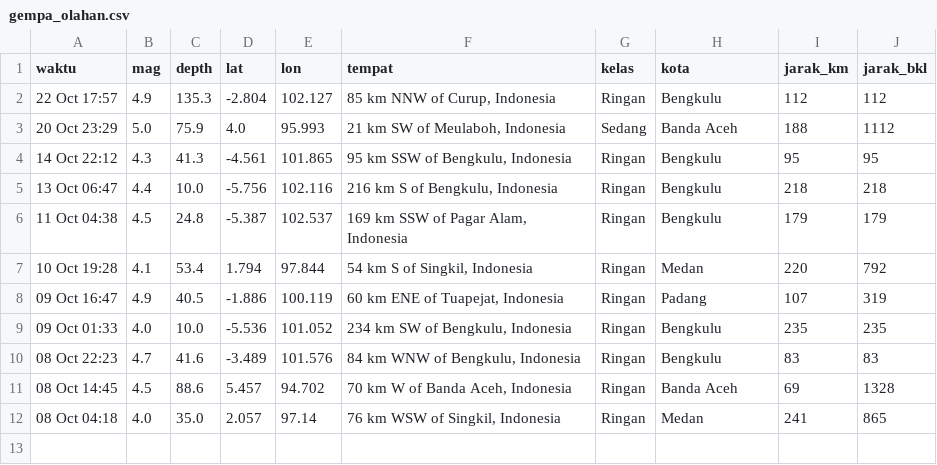
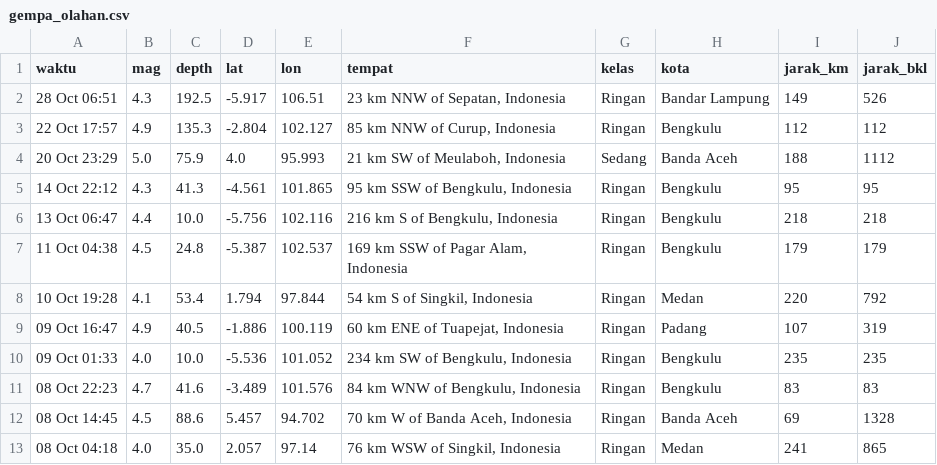
Before and after one commit to krbara/studi-kasus-gis-gempa, a CSV file: docs/gempa_olahan.csv, drawn as a sheet; the diff names each change by its address in the sheet, - before the commit and + after, or states it on an @@ line.

```diff
--- a/docs/gempa_olahan.csv
+++ b/docs/gempa_olahan.csv
+row 2: 28 Oct 06:51 | 4.3 | 192.5 | -5.917 | 106.51 | 23 km NNW of Sepatan, Indonesia | Ringan | Bandar Lampung | 149 | 526
```
Also changed, not shown: 1 other file.
